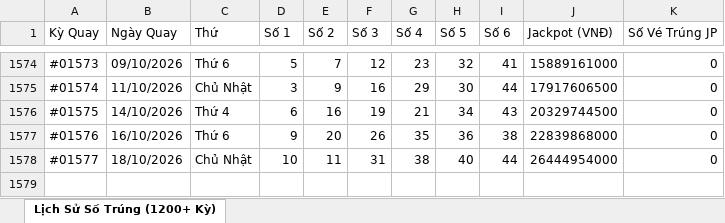
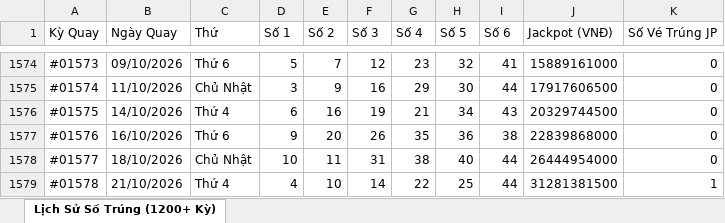
Before and after one commit to thaitranduc/autobot, an Excel workbook: Vietlott_Mega_645_Full_Results.xlsx, sheet Lịch Sử Số Trúng (1200+ Kỳ), drawn as a sheet; only a part is shown, gaps mark what is left out; values as stored, in another font and other column widths than the file's, no borders; the diff names each change by its address in the sheet, - before the commit and + after, or states it on an @@ line.

```diff
--- a/Vietlott_Mega_645_Full_Results.xlsx (sheet Lịch Sử Số Trúng (1200+ Kỳ))
+++ b/Vietlott_Mega_645_Full_Results.xlsx (sheet Lịch Sử Số Trúng (1200+ Kỳ))
+row 1579: #01578 | 21/10/2026 | Thứ 4 | 4 | 10 | 14 | 22 | 25 | 44 | 31281381500 | 1
```
Also changed, not shown: 2 other files.
